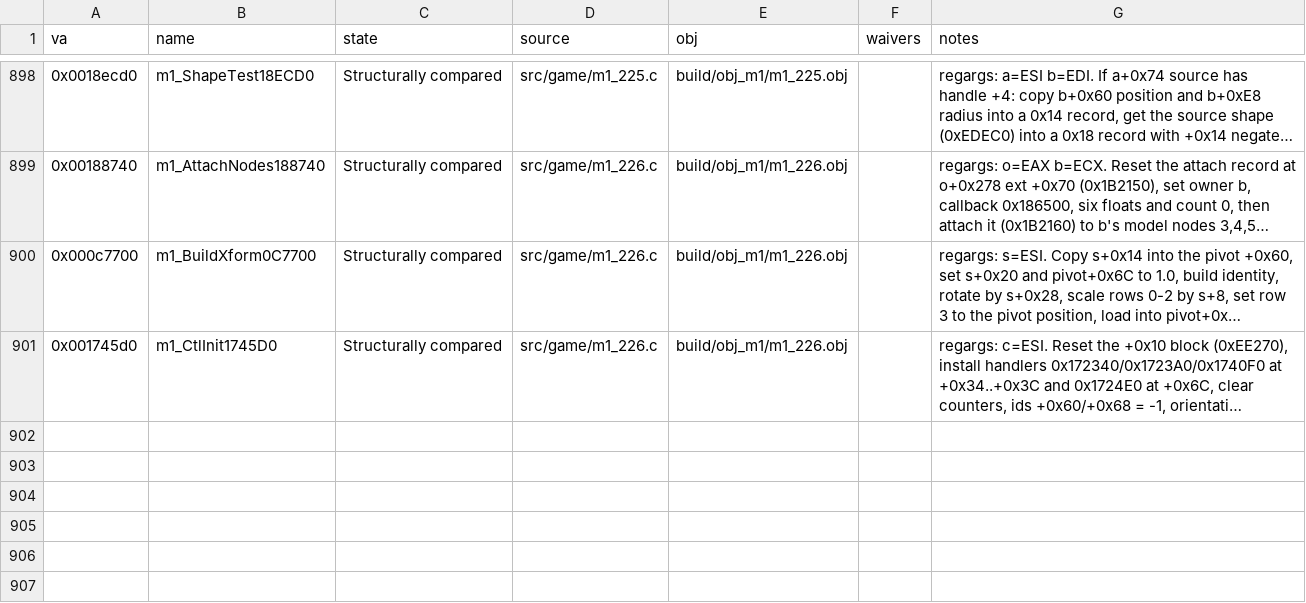
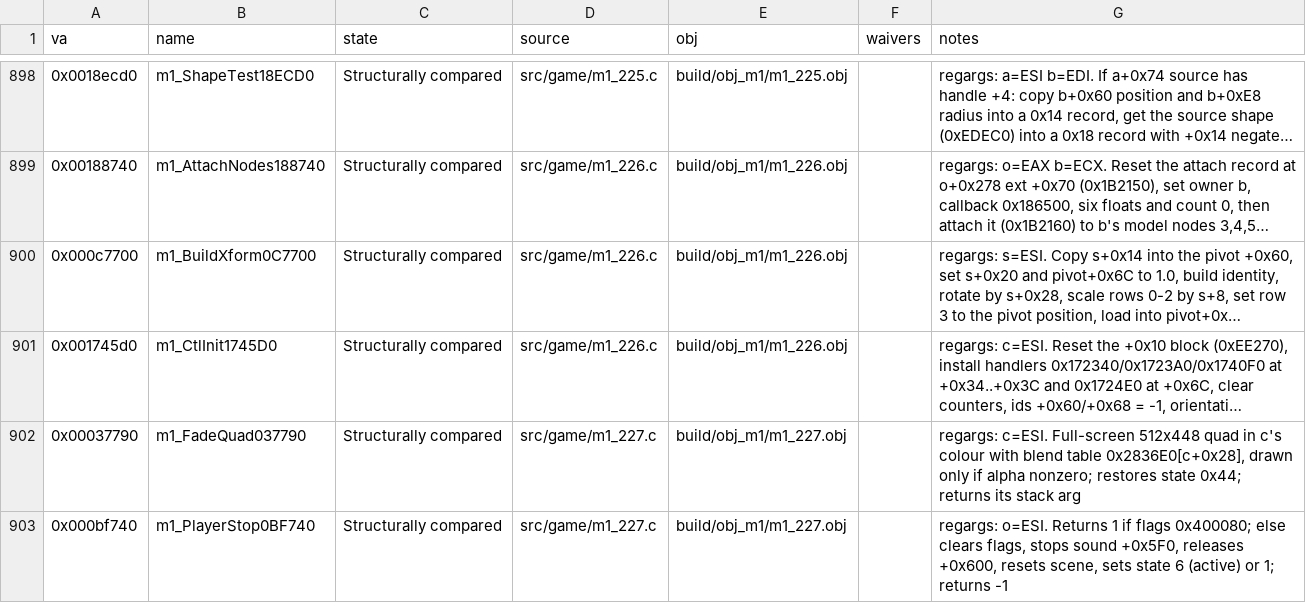
Before and after one commit to Pallypots/Project-Soul-Robber, a CSV file: config/function_states_m1.csv, drawn as a sheet; only a part is shown, gaps mark what is left out; long unchanged cells end in …; the diff names each change by its address in the sheet, - before the commit and + after, or states it on an @@ line.

```diff
--- a/config/function_states_m1.csv
+++ b/config/function_states_m1.csv
+row 902: 0x00037790 | m1_FadeQuad037790 | Structurally compared | src/game/m1_227.c | build/obj_m1/m1_227.obj |  | regargs: c=ESI. Full-screen 512x448 quad in c's colour with blend table 0x2836E0[c+0x28], drawn only if alpha nonzero; restores state 0x44; returns its stack arg
+row 903: 0x000bf740 | m1_PlayerStop0BF740 | Structurally compared | src/game/m1_227.c | build/obj_m1/m1_227.obj |  | regargs: o=ESI. Returns 1 if flags 0x400080; else clears flags, stops sound +0x5F0, releases +0x600, resets scene, sets state 6 (active) or 1; returns -1
```
Also changed, not shown: config/symbols_m1.csv, 2 other files.
